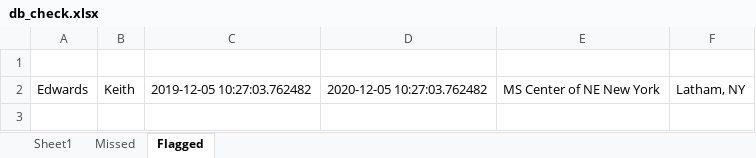
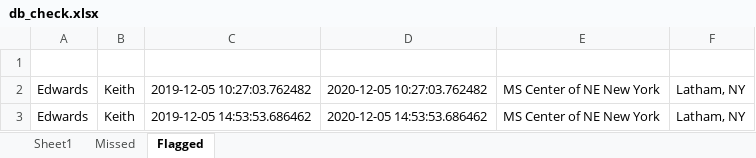
Before and after one commit to bellachip/db_Check_AIBot, an Excel workbook: db_check.xlsx, sheet Flagged, drawn as a sheet; values as stored, in another font and other column widths than the file's, no borders; the diff names each change by its address in the sheet, - before the commit and + after, or states it on an @@ line.

```diff
--- a/db_check.xlsx (sheet Flagged)
+++ b/db_check.xlsx (sheet Flagged)
+row 3: Edwards | Keith | 2019-12-05 14:53:53.686462 | 2020-12-05 14:53:53.686462 | MS Center of NE New York | Latham, NY
```
Also changed, not shown: sheet Sheet1, working_dir/Debarment_Test_4Dec19.xlsx, 1 other file.
